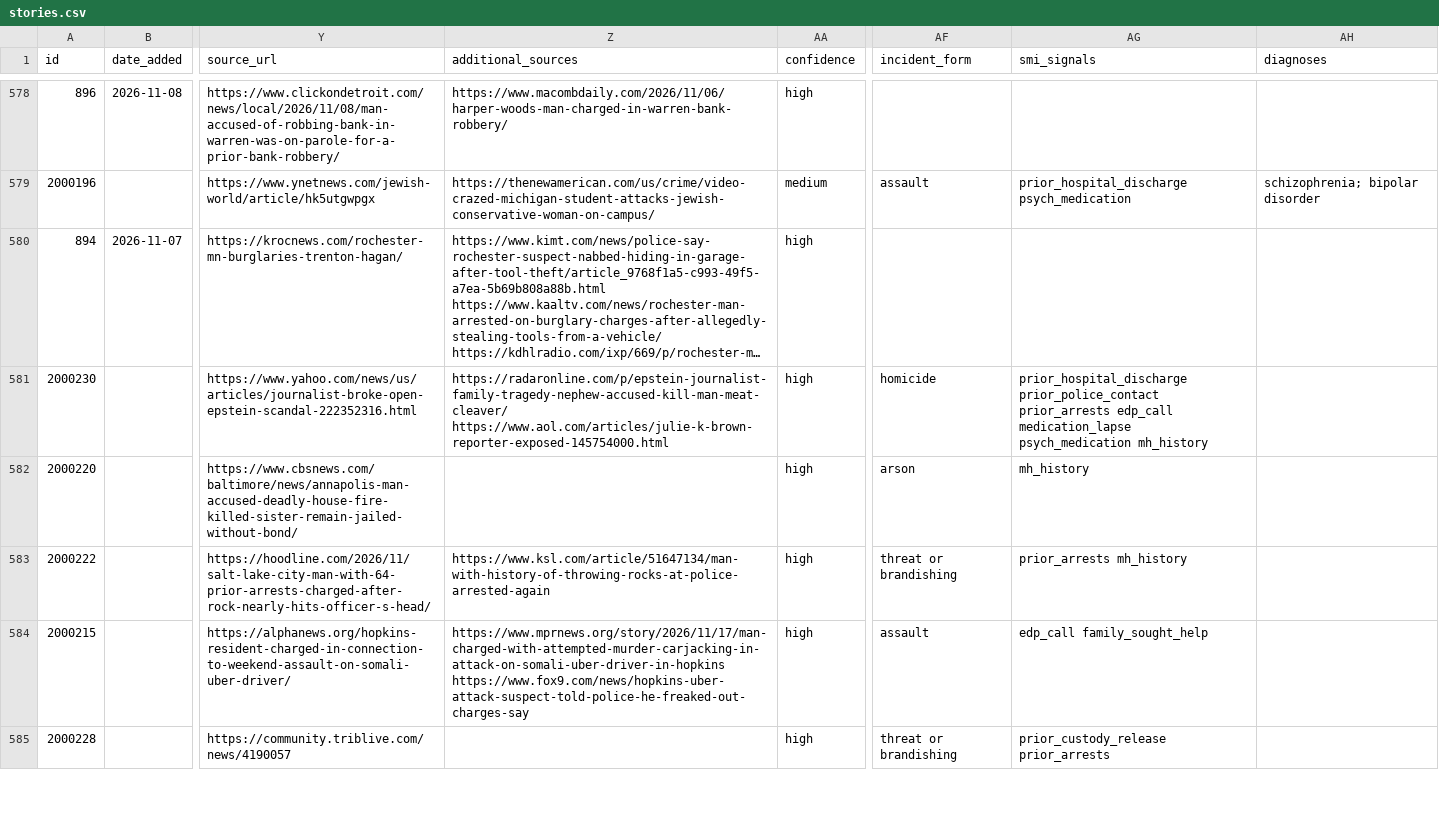
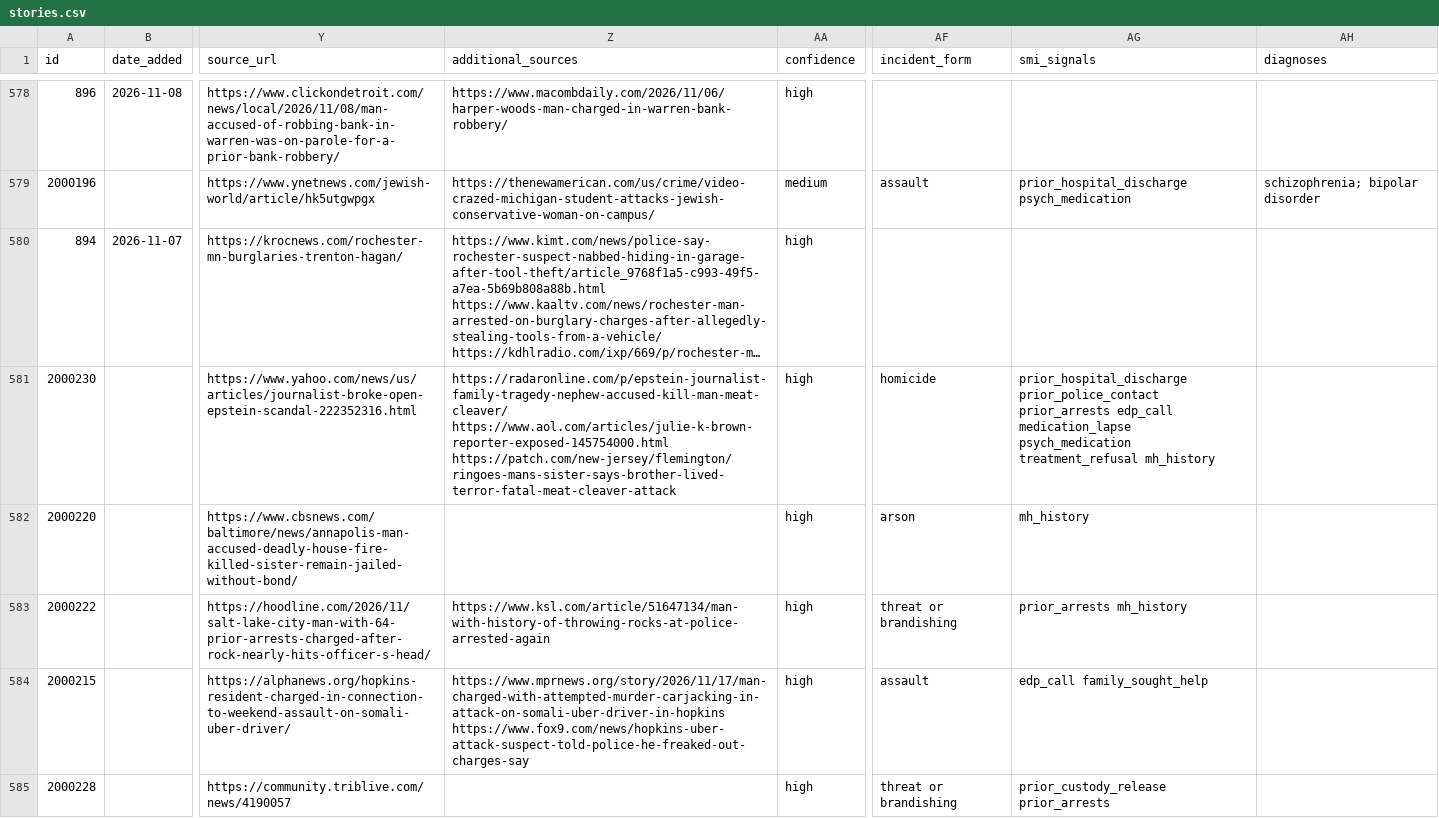
Before and after one commit to Manhattan-Institute-Labs/preventable-tragedies, a CSV file: database/exports/stories.csv, drawn as a sheet; only a part is shown, gaps mark what is left out; long unchanged cells end in …; the diff covers the shown part only; the diff names each change by its address in the sheet, - before the commit and + after, or states it on an @@ line.

```diff
--- a/database/exports/stories.csv
+++ b/database/exports/stories.csv
-Z581 (additional_sources): https://radaronline.com/p/epstein-journalist-family-tragedy-nephew-accused-kill-man-meat-cleaver/ https://www.aol.com/articles/julie-k-brown-reporter-exposed-145754000.html
+Z581 (additional_sources): https://radaronline.com/p/epstein-journalist-family-tragedy-nephew-accused-kill-man-meat-cleaver/ https://www.aol.com/articles/julie-k-brown-reporter-exposed-145754000.html https://patch.com/new-jersey/flemington/ringoes-mans-sister-says-brother-lived-terror-fatal-meat-cleaver-attack
-AG581 (smi_signals): …medication_lapse psych_medication mh_history
+AG581 (smi_signals): …medication_lapse psych_medication treatment_refusal mh_history
```
Also changed, not shown: 3 edited cells elsewhere in this file, database/data/daily_adds.csv, database/data/stories.csv, 12 other files.
